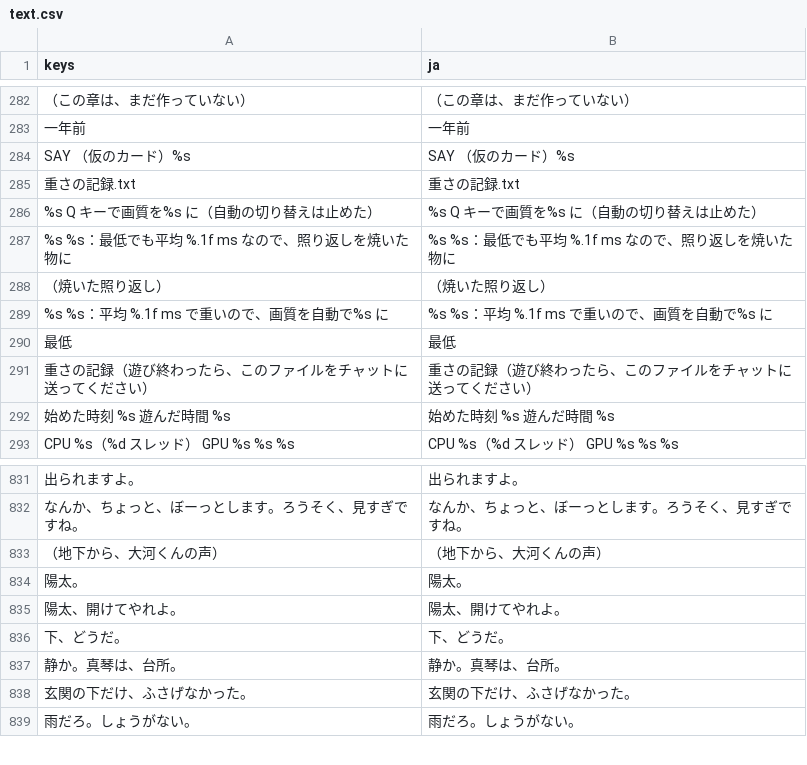
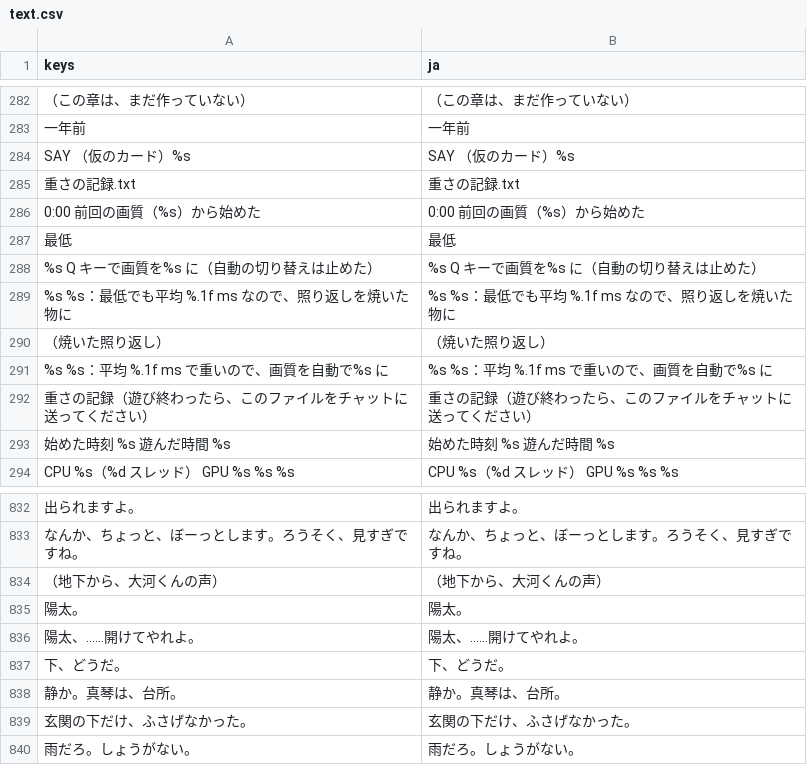
Before and after one commit to y-okoda-DET/notlw, a CSV file: godot/lang/text.csv, drawn as a sheet; only a part is shown, gaps mark what is left out; addresses are those after the commit; the diff names each change by its address in the sheet, - before the commit and + after, or states it on an @@ line.

```diff
--- a/godot/lang/text.csv
+++ b/godot/lang/text.csv
+row 286: 0:00 前回の画質（%s）から始めた | 0:00 前回の画質（%s）から始めた
@@ row 290 moved to row 287: 最低 @@
-A836 (keys): 陽太、開けてやれよ。
+A836 (keys): 陽太、……開けてやれよ。
-B836 (ja): 陽太、開けてやれよ。
+B836 (ja): 陽太、……開けてやれよ。
```
Also changed, not shown: 3 other files.
